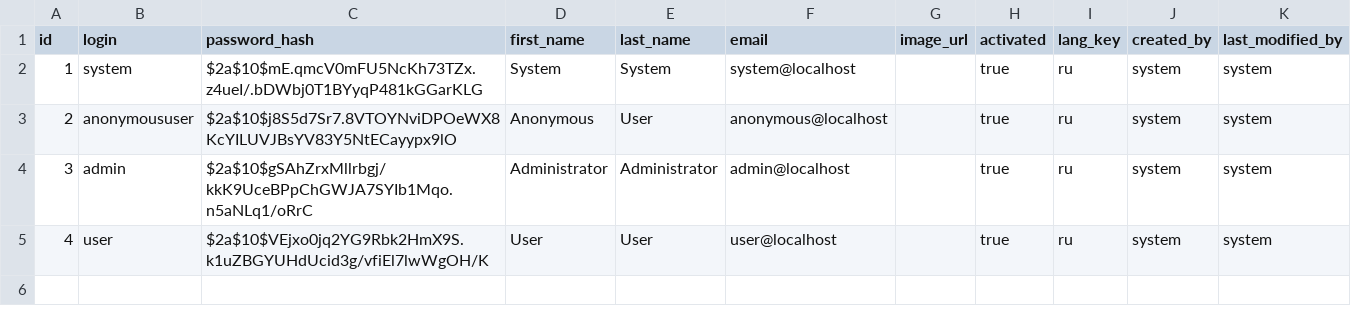
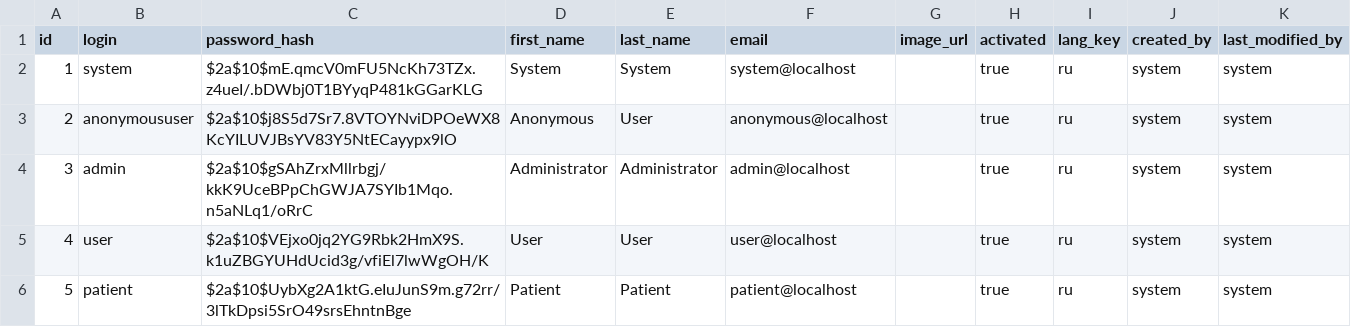
Before and after one commit to Demapk/mias3, a CSV file: src/main/resources/config/liquibase/users.csv, drawn as a sheet.

Commit message:
add patient load on start up

```diff
--- a/src/main/resources/config/liquibase/users.csv
+++ b/src/main/resources/config/liquibase/users.csv
@@ -5 +5,2 @@ id;login;password_hash;first_name;last_name;email;image_url;activated;lang_key;c
 4;user;$2a$10$VEjxo0jq2YG9Rbk2HmX9S.k1uZBGYUHdUcid3g/vfiEl7lwWgOH/K;User;User;user@localhost;;true;ru;system;system
+5;patient;$2a$10$UybXg2A1ktG.eIuJunS9m.g72rr/3lTkDpsi5SrO49srsEhntnBge;Patient;Patient;patient@localhost;;true;ru;system;system
```
Also changed, not shown: 6 other files.
